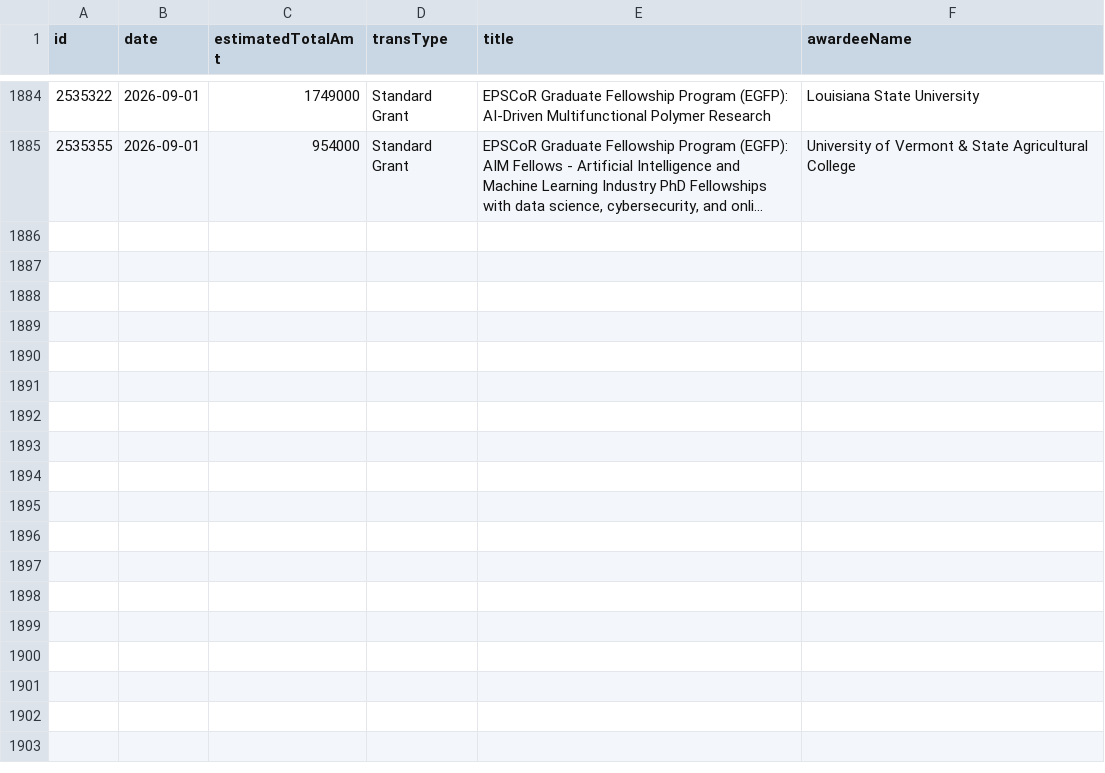
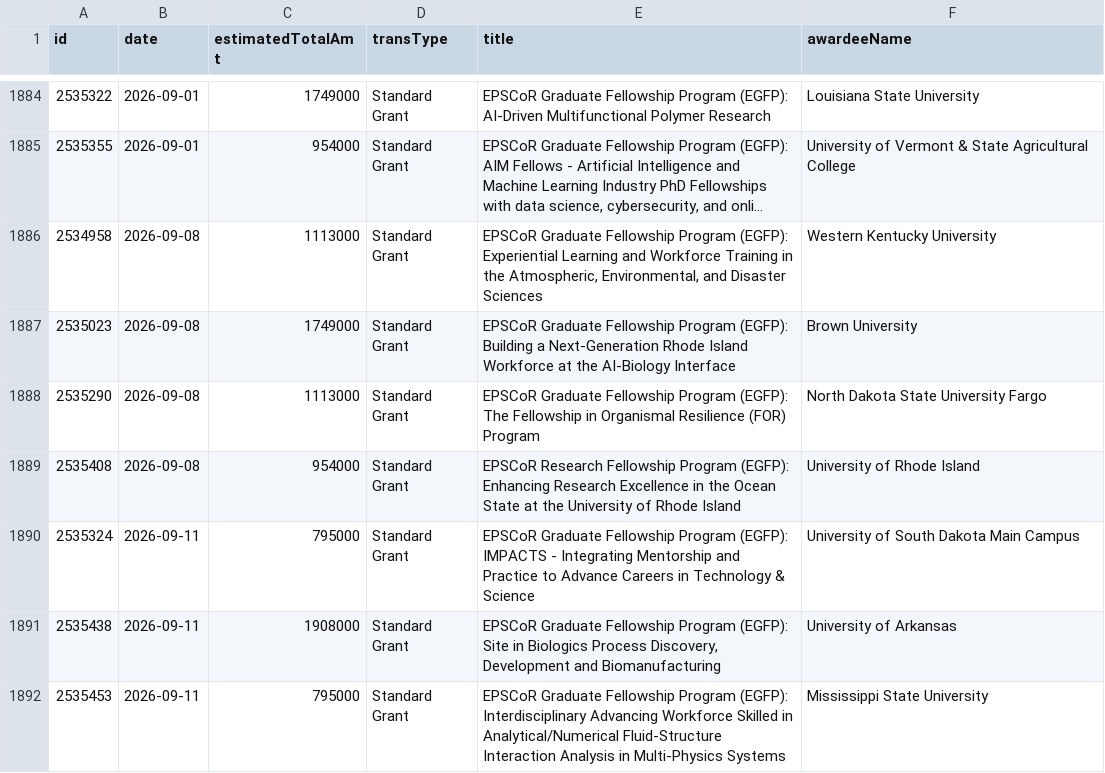
Before and after one commit to jpwolfson/science-funding-dashboard, a CSV file: data/nsf/edu/dge/awards.csv, drawn as a sheet; only a part is shown, gaps mark what is left out; long unchanged cells end in …; the diff names each change by its address in the sheet, - before the commit and + after, or states it on an @@ line.

```diff
--- a/data/nsf/edu/dge/awards.csv
+++ b/data/nsf/edu/dge/awards.csv
+row 1886: 2534958 | 2026-09-08 | 1113000 | Standard Grant | EPSCoR Graduate Fellowship Program (EGFP): Experiential Learning and Workforce Training in the Atmospheric, Environmental, and Disaster Sciences | Western Kentucky University
+row 1887: 2535023 | 2026-09-08 | 1749000 | Standard Grant | EPSCoR Graduate Fellowship Program (EGFP): Building a Next-Generation Rhode Island Workforce at the AI-Biology Interface | Brown University
+row 1888: 2535290 | 2026-09-08 | 1113000 | Standard Grant | EPSCoR Graduate Fellowship Program (EGFP): The Fellowship in Organismal Resilience (FOR) Program | North Dakota State University Fargo
+row 1889: 2535408 | 2026-09-08 | 954000 | Standard Grant | EPSCoR Research Fellowship Program (EGFP): Enhancing Research Excellence in the Ocean State at the University of Rhode Island | University of Rhode Island
+row 1890: 2535324 | 2026-09-11 | 795000 | Standard Grant | EPSCoR Graduate Fellowship Program (EGFP): IMPACTS - Integrating Mentorship and Practice to Advance Careers in Technology & Science | University of South Dakota Main Campus
+row 1891: 2535438 | 2026-09-11 | 1908000 | Standard Grant | EPSCoR Graduate Fellowship Program (EGFP): Site in Biologics Process Discovery, Development and Biomanufacturing | University of Arkansas
+row 1892: 2535453 | 2026-09-11 | 795000 | Standard Grant | EPSCoR Graduate Fellowship Program (EGFP): Interdisciplinary Advancing Workforce Skilled in Analytical/Numerical Fluid-Structure Interaction Analysis in Multi-Physics Systems | Mississippi State University
```
Also changed, not shown: 1 other file.
